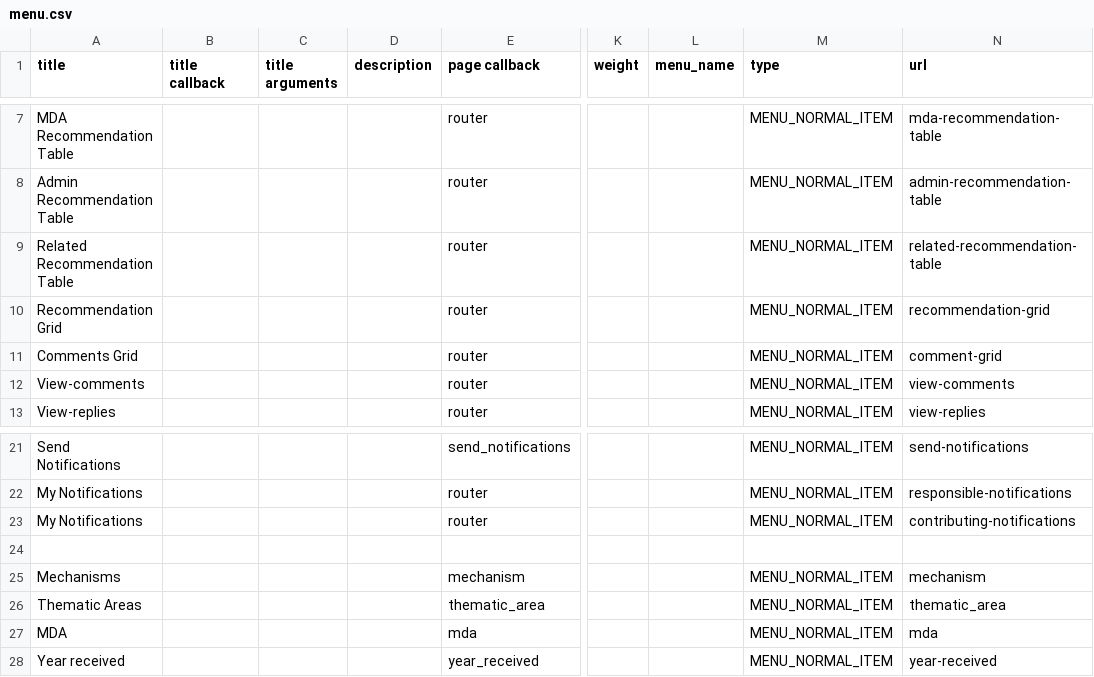
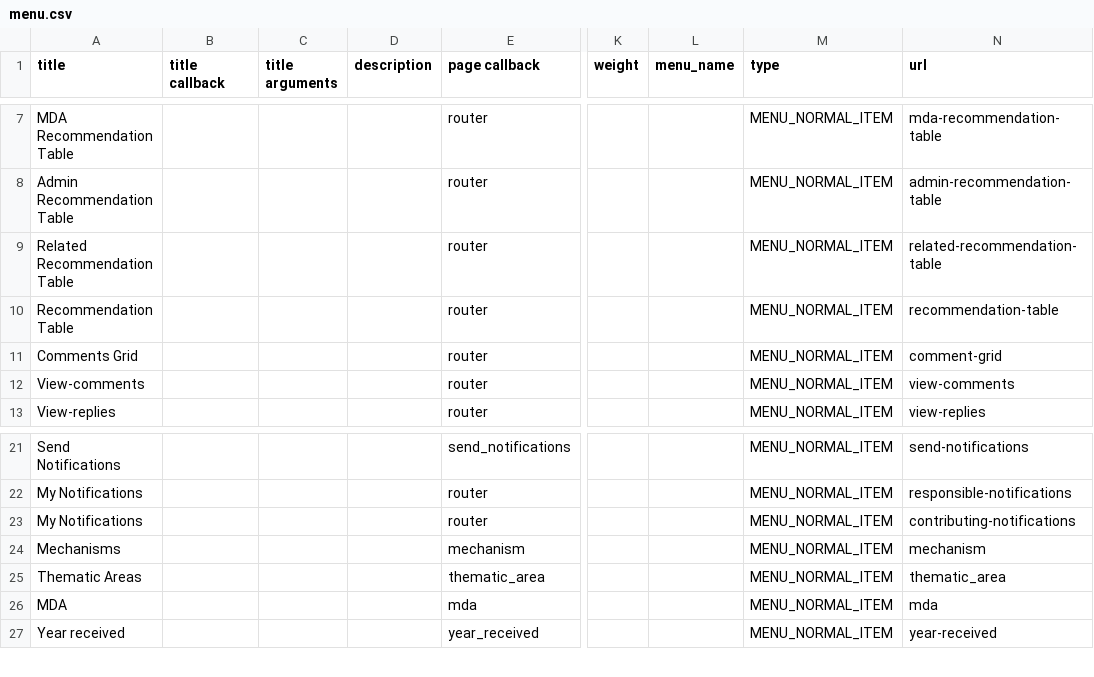
Before and after one commit to dove-quanta/UHRC, a CSV file: sites/all/modules/custom/drpl01/tools/menu.csv, drawn as a sheet; only a part is shown, gaps mark what is left out; rows hold the shown columns only; the diff names each change by its address in the sheet, - before the commit and + after, or states it on an @@ line.

```diff
--- a/sites/all/modules/custom/drpl01/tools/menu.csv
+++ b/sites/all/modules/custom/drpl01/tools/menu.csv
-A10 (title): Recommendation Grid
+A10 (title): Recommendation Table
-N10 (url): recommendation-grid
+N10 (url): recommendation-table
-row 24: (empty)
```
Also changed, not shown: 4 other files.
